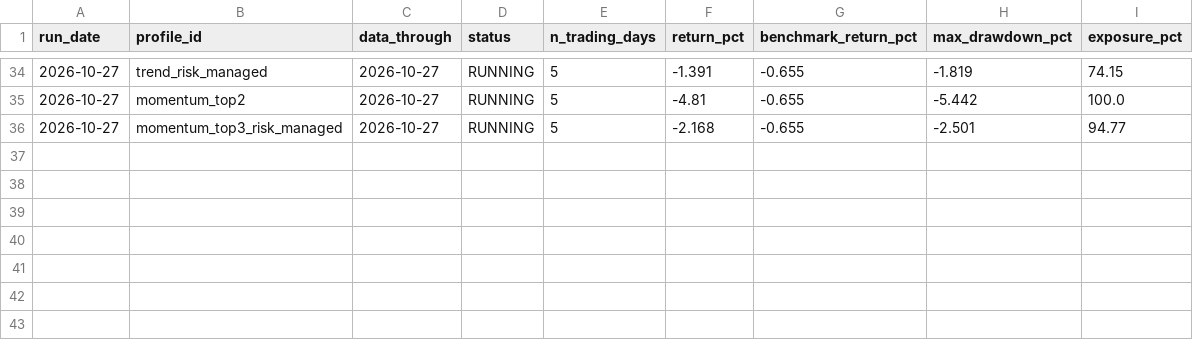
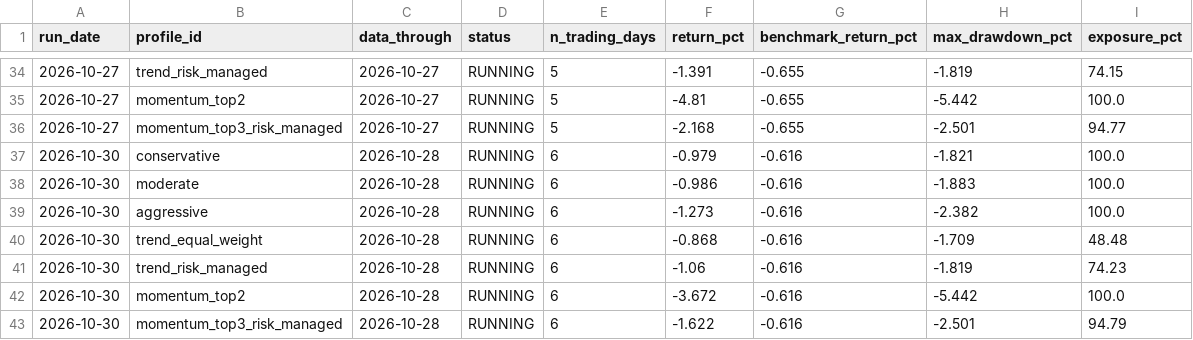
Before and after one commit to jeetthavrani657/alphaguard-ai, a CSV file: reports/output/advisory_forward.csv, drawn as a sheet; only a part is shown, gaps mark what is left out; the diff names each change by its address in the sheet, - before the commit and + after, or states it on an @@ line.

Commit message:
Daily refresh of the public record (automatic)
Written and pushed by research/publish_page.py at the end of the evening run: only docs/index.html, reports/output/forward_snapshots.csv, reports/output/forward_books.csv, reports/output/advisory_forward.csv.

```diff
--- a/reports/output/advisory_forward.csv
+++ b/reports/output/advisory_forward.csv
+row 37: 2026-10-30 | conservative | 2026-10-28 | RUNNING | 6 | -0.979 | -0.616 | -1.821 | 100.0
+row 38: 2026-10-30 | moderate | 2026-10-28 | RUNNING | 6 | -0.986 | -0.616 | -1.883 | 100.0
+row 39: 2026-10-30 | aggressive | 2026-10-28 | RUNNING | 6 | -1.273 | -0.616 | -2.382 | 100.0
+row 40: 2026-10-30 | trend_equal_weight | 2026-10-28 | RUNNING | 6 | -0.868 | -0.616 | -1.709 | 48.48
+row 41: 2026-10-30 | trend_risk_managed | 2026-10-28 | RUNNING | 6 | -1.06 | -0.616 | -1.819 | 74.23
+row 42: 2026-10-30 | momentum_top2 | 2026-10-28 | RUNNING | 6 | -3.672 | -0.616 | -5.442 | 100.0
+row 43: 2026-10-30 | momentum_top3_risk_managed | 2026-10-28 | RUNNING | 6 | -1.622 | -0.616 | -2.501 | 94.79
```
Also changed, not shown: reports/output/forward_books.csv, reports/output/forward_snapshots.csv, 1 other file.
